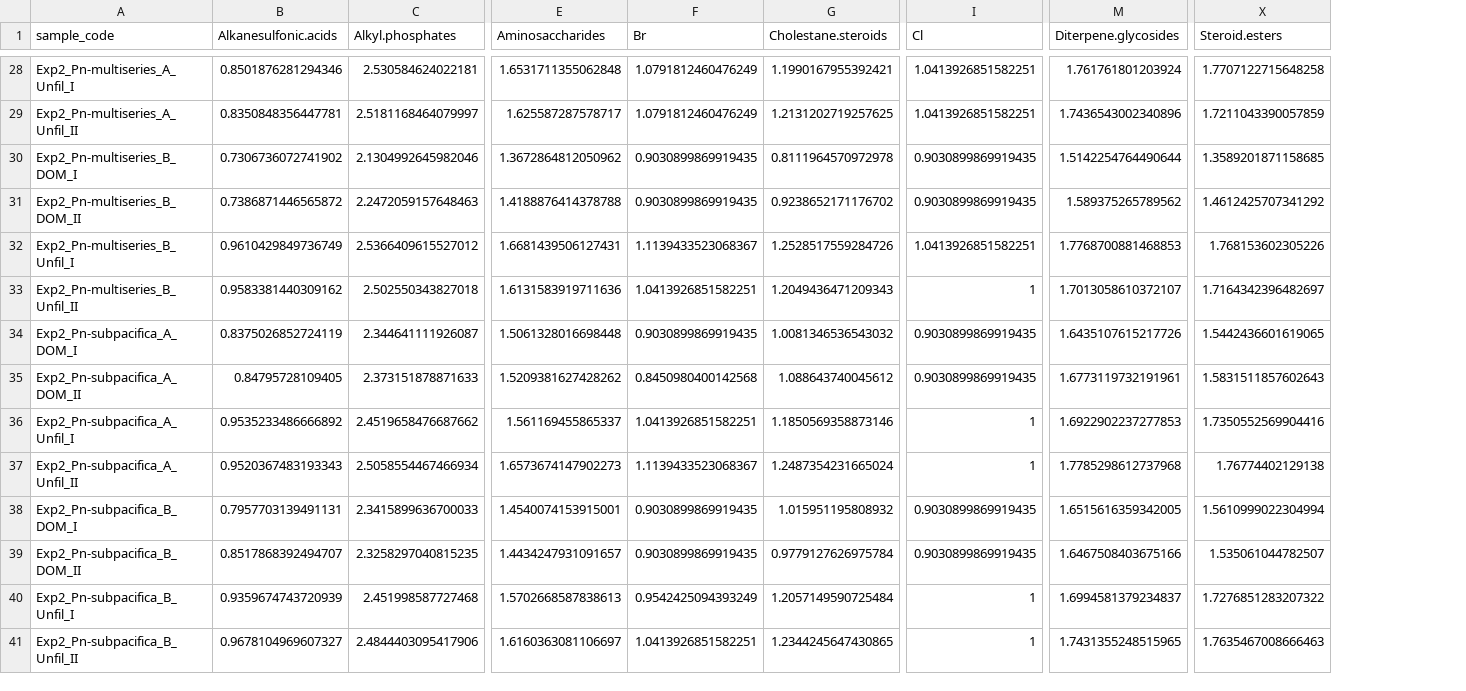
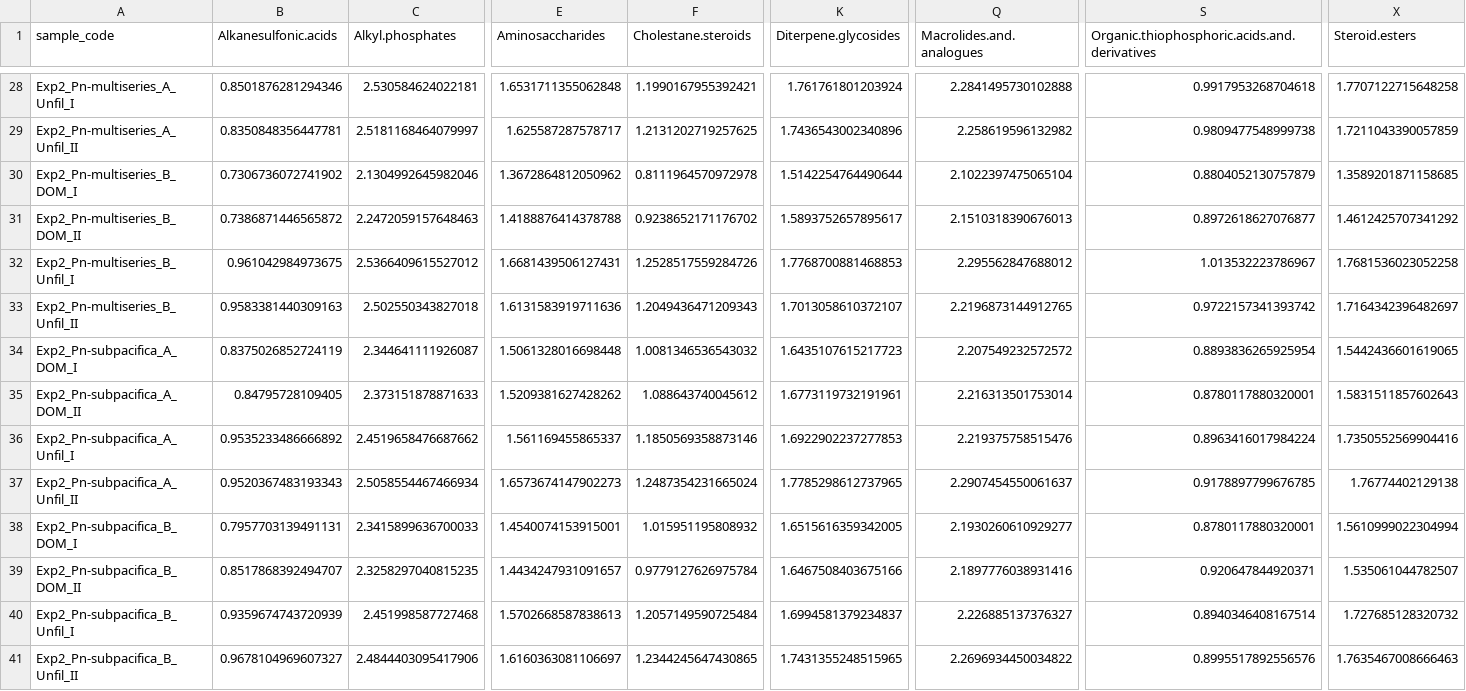
Before and after one commit to Zquinlan/pseudonitzschia_Koester, a CSV file: Data/Analyzed/mini_matrix_important_dom.csv, drawn as a sheet; only a part is shown, gaps mark what is left out; removed rows and columns are numbered as before the commit, all else as after; the diff covers the shown part only; the diff names each change by its address in the sheet, - before the commit and + after, or states it on an @@ line.

```diff
--- a/Data/Analyzed/mini_matrix_important_dom.csv
+++ b/Data/Analyzed/mini_matrix_important_dom.csv
-column F (Br), rows 28-41: 1.0791812460476249 | 1.0791812460476249 | 0.9030899869919435 | 0.9030899869919435 | 1.1139433523068367 | 1.0413926851582251 | 0.9030899869919435 | 0.8450980400142568 | 1.0413926851582251 | 1.1139433523068367 | 0.9030899869919435 | 0.9030899869919435 | 0.9542425094393249 | 1.0413926851582251
-column I (Cl), rows 28-41: 1.0413926851582251 | 1.0413926851582251 | 0.9030899869919435 | 0.9030899869919435 | 1.0413926851582251 | 1 | 0.9030899869919435 | 0.9030899869919435 | 1 | 1 | 0.9030899869919435 | 0.9030899869919435 | 1 | 1
+column Q (Macrolides.and.analogues), rows 28-41: 2.2841495730102888 | 2.258619596132982 | 2.1022397475065104 | 2.1510318390676013 | 2.295562847688012 | 2.2196873144912765 | 2.207549232572572 | 2.216313501753014 | 2.219375758515476 | 2.2907454550061637 | 2.1930260610929277 | 2.1897776038931416 | 2.226885137376327 | 2.2696934450034822
+column S, row 1: Organic.thiophosphoric.acids.and.derivatives; rows 28-41: 0.9917953268704618 | 0.9809477548999738 | 0.8804052130757879 | 0.8972618627076877 | 1.013532223786967 | 0.9722157341393742 | 0.8893836265925954 | 0.8780117880320001 | 0.8963416017984224 | 0.9178897799676785 | 0.8780117880320001 | 0.920647844920371 | 0.8940346408167514 | 0.8995517892556576
-K31 (Diterpene.glycosides): 1.589375265789562
+K31 (Diterpene.glycosides): 1.5893752657895617
-B32 (Alkanesulfonic.acids): 0.9610429849736749
+B32 (Alkanesulfonic.acids): 0.961042984973675
-X32 (Steroid.esters): 1.768153602305226
+X32 (Steroid.esters): 1.7681536023052258
-B33 (Alkanesulfonic.acids): 0.9583381440309162
+B33 (Alkanesulfonic.acids): 0.9583381440309163
-K34 (Diterpene.glycosides): 1.6435107615217726
+K34 (Diterpene.glycosides): 1.6435107615217723
-K37 (Diterpene.glycosides): 1.7785298612737968
+K37 (Diterpene.glycosides): 1.7785298612737965
-X40 (Steroid.esters): 1.7276851283207322
+X40 (Steroid.esters): 1.727685128320732
```
Also changed, not shown: 13 edited cells elsewhere in this file, Data/Analyzed/RF_matrix_UnfilFil_mda.05.csv, Data/Analyzed/RF_matrix_organism_mda.05.csv, 15 other files.
